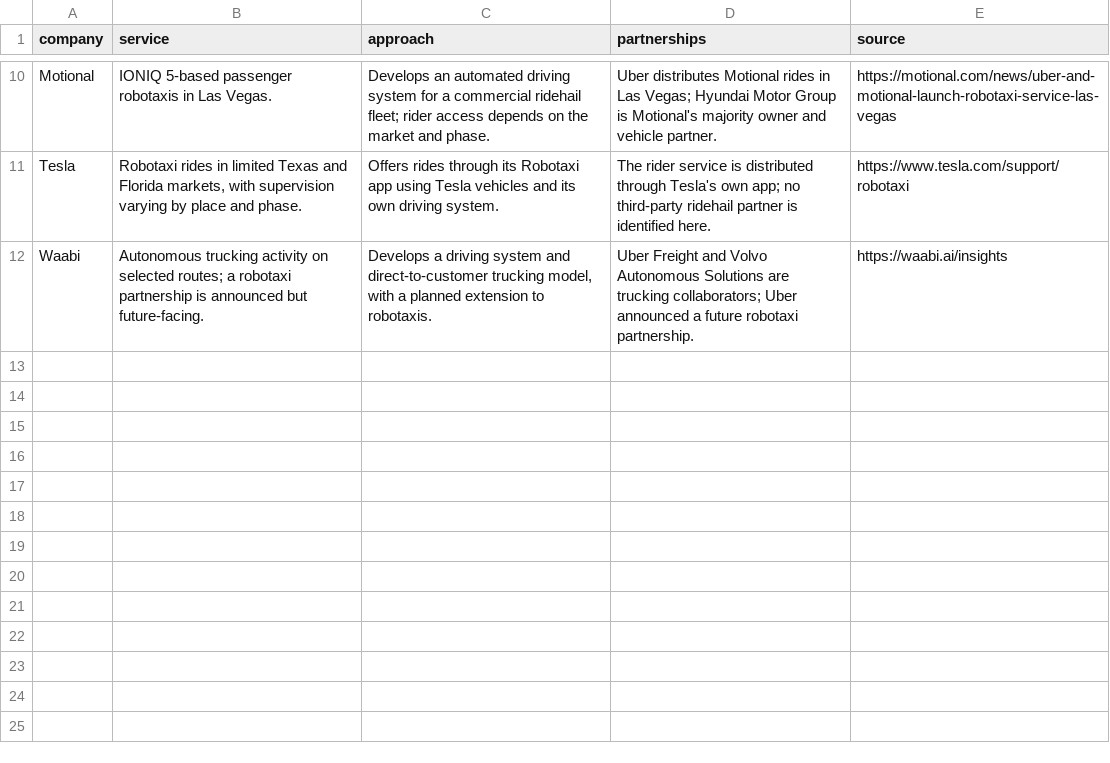
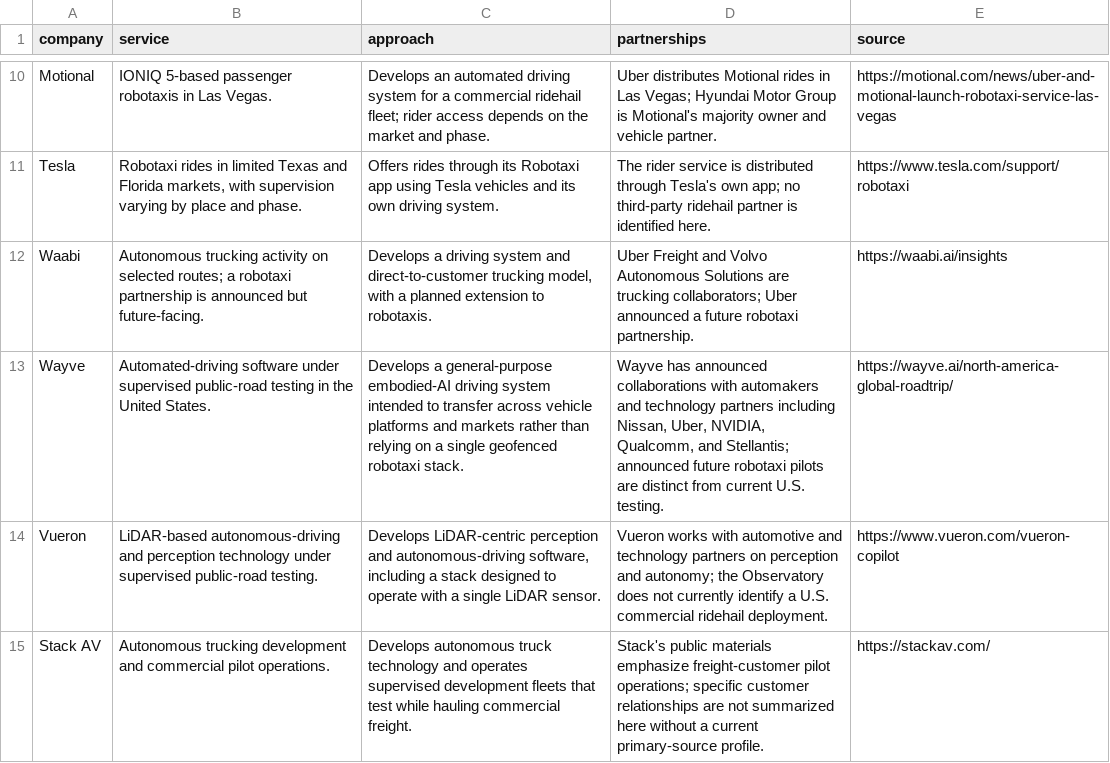
Before and after one commit to av-observatory/av-observatory-web, a CSV file: public/data/manufacturer_profiles.csv, drawn as a sheet; only a part is shown, gaps mark what is left out; the diff names each change by its address in the sheet, - before the commit and + after, or states it on an @@ line.

Commit message:
Refresh manufacturer profiles CSV

```diff
--- a/public/data/manufacturer_profiles.csv
+++ b/public/data/manufacturer_profiles.csv
+row 13: Wayve | Automated-driving software under supervised public-road testing in the United States. | Develops a general-purpose embodied-AI driving system intended to transfer across vehicle platforms and markets rather than relying on a single geofenced robotaxi stack. | Wayve has announced collaborations with automakers and technology partners including Nissan, Uber, NVIDIA, Qualcomm, and Stellantis; announced future robotaxi pilots are distinct from current U.S. testing. | https://wayve.ai/north-america-global-roadtrip/
+row 14: Vueron | LiDAR-based autonomous-driving and perception technology under supervised public-road testing. | Develops LiDAR-centric perception and autonomous-driving software, including a stack designed to operate with a single LiDAR sensor. | Vueron works with automotive and technology partners on perception and autonomy; the Observatory does not currently identify a U.S. commercial ridehail deployment. | https://www.vueron.com/vueron-copilot
+row 15: Stack AV | Autonomous trucking development and commercial pilot operations. | Develops autonomous truck technology and operates supervised development fleets that test while hauling commercial freight. | Stack's public materials emphasize freight-customer pilot operations; specific customer relationships are not summarized here without a current primary-source profile. | https://stackav.com/
```
